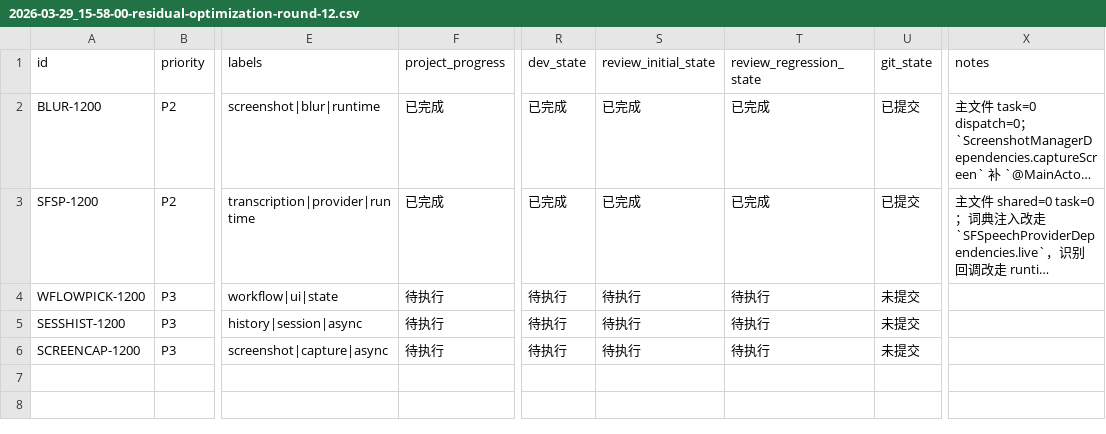
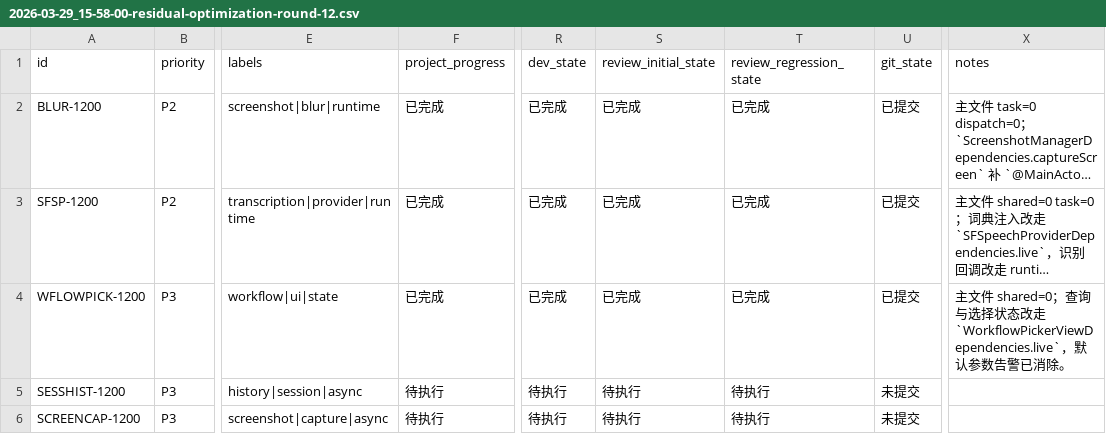
Before and after one commit to callmerio/spokeanywhere, a CSV file: spoke/issues/2026-03-29_15-58-00-residual-optimization-round-12.csv, drawn as a sheet; only a part is shown, gaps mark what is left out; long unchanged cells end in …; the diff names each change by its address in the sheet, - before the commit and + after, or states it on an @@ line.

Commit message:
refactor: isolate workflow picker live dependencies

```diff
--- a/spoke/issues/2026-03-29_15-58-00-residual-optimization-round-12.csv
+++ b/spoke/issues/2026-03-29_15-58-00-residual-optimization-round-12.csv
-F4 (project_progress): 待执行
+F4 (project_progress): 已完成
-R4 (dev_state): 待执行
+R4 (dev_state): 已完成
-S4 (review_initial_state): 待执行
+S4 (review_initial_state): 已完成
-T4 (review_regression_state): 待执行
+T4 (review_regression_state): 已完成
-U4 (git_state): 未提交
+U4 (git_state): 已提交
-X4 (notes): (empty)
+X4 (notes): 主文件 shared=0；查询与选择状态改走 `WorkflowPickerViewDependencies.live`，默认参数告警已消除。
```
Also changed, not shown: 2 other files.
